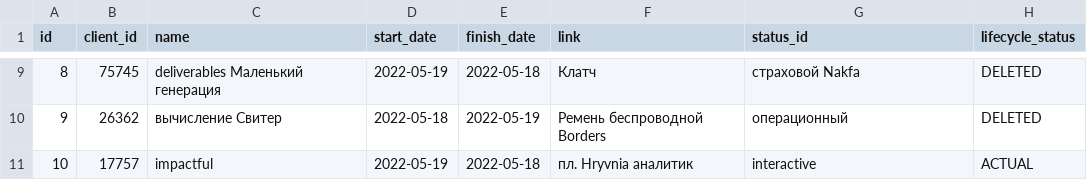
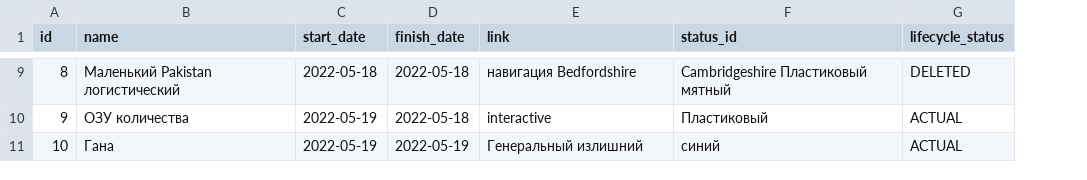
Before and after one commit to atomj7/contract-tool, a CSV file: src/main/resources/config/liquibase/fake-data/project.csv, drawn as a sheet; only a part is shown, gaps mark what is left out; removed rows and columns are numbered as before the commit, all else as after; the diff covers the shown part only; the diff names each change by its address in the sheet, - before the commit and + after, or states it on an @@ line.

```diff
--- a/src/main/resources/config/liquibase/fake-data/project.csv
+++ b/src/main/resources/config/liquibase/fake-data/project.csv
-column B (client_id), rows 9-11: 75745 | 26362 | 17757
-B9 (name): deliverables Маленький генерация
+B9 (name): Маленький Pakistan логистический
-C9 (start_date): 2022-05-19
+C9 (start_date): 2022-05-18
-E9 (link): Клатч
+E9 (link): навигация Bedfordshire
-F9 (status_id): страховой Nakfa
+F9 (status_id): Cambridgeshire Пластиковый мятный
-B10 (name): вычисление Свитер
+B10 (name): ОЗУ количества
-C10 (start_date): 2022-05-18
+C10 (start_date): 2022-05-19
-D10 (finish_date): 2022-05-19
+D10 (finish_date): 2022-05-18
-E10 (link): Ремень беспроводной Borders
+E10 (link): interactive
-F10 (status_id): операционный
+F10 (status_id): Пластиковый
-G10 (lifecycle_status): DELETED
+G10 (lifecycle_status): ACTUAL
-B11 (name): impactful
+B11 (name): Гана
-D11 (finish_date): 2022-05-18
+D11 (finish_date): 2022-05-19
-E11 (link): пл. Hryvnia аналитик
+E11 (link): Генеральный излишний
-F11 (status_id): interactive
+F11 (status_id): синий
```
Also changed, not shown: 31 edited cells elsewhere in this file, src/main/resources/config/liquibase/fake-data/contract.csv, src/main/resources/config/liquibase/fake-data/contract_position.csv, 57 other files.
